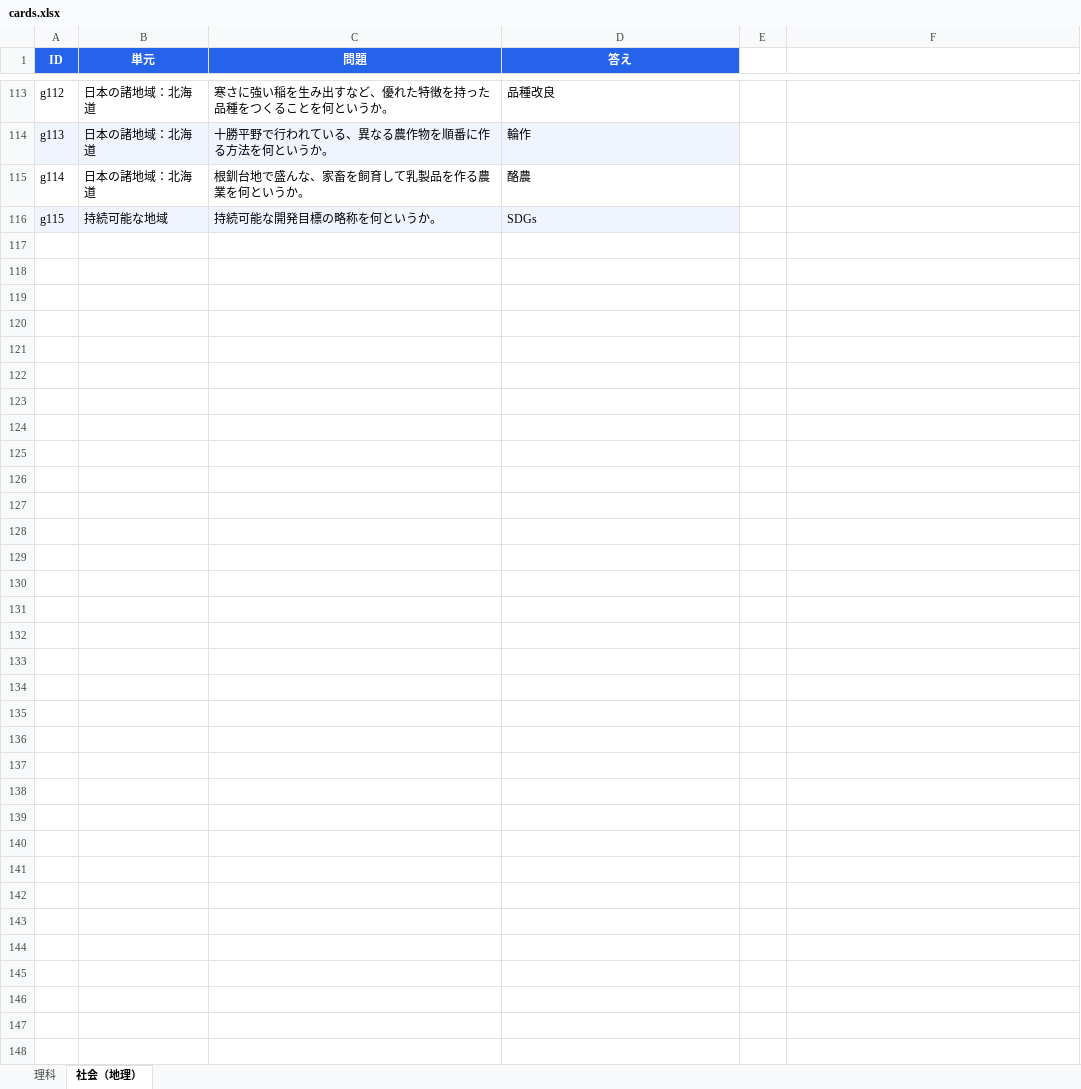
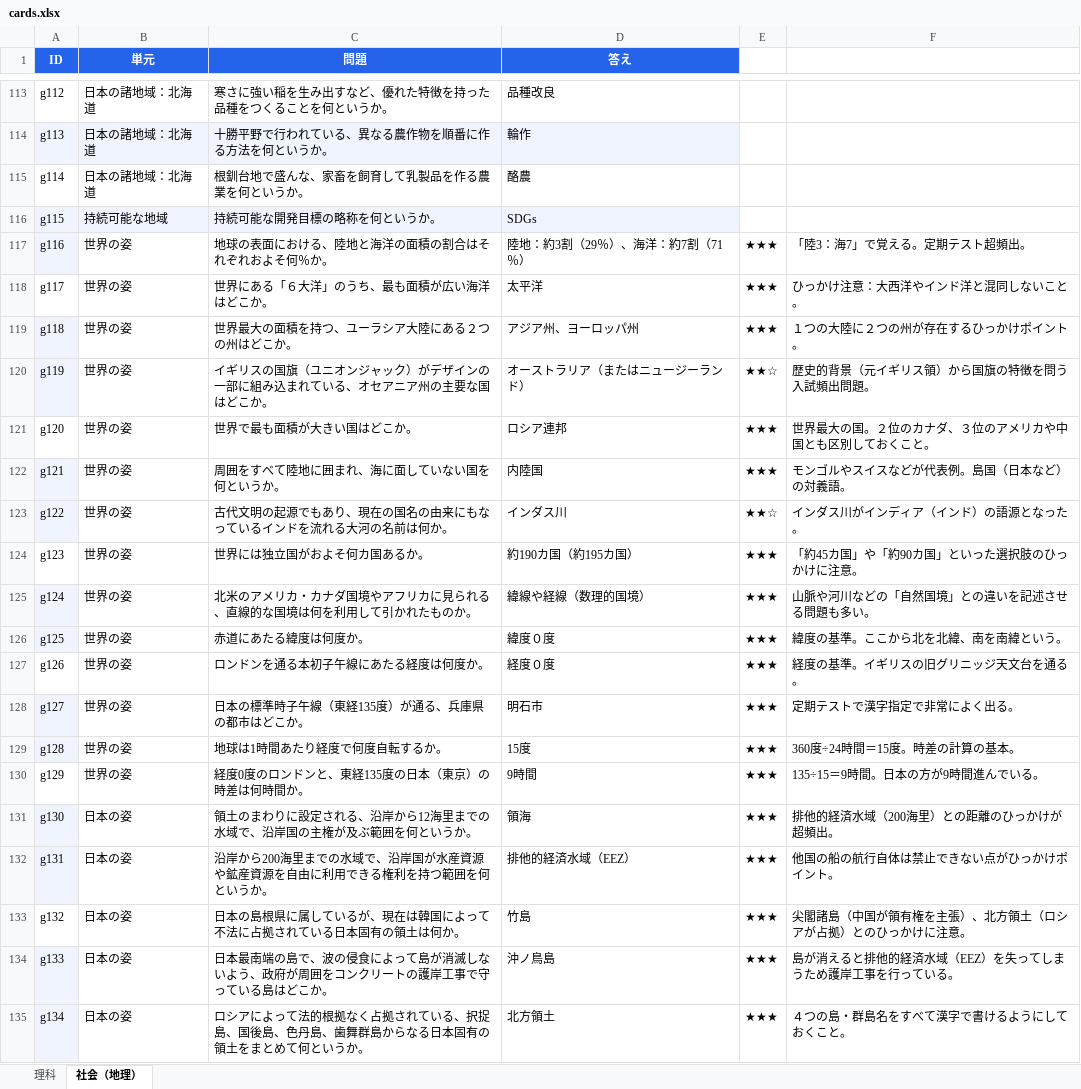
Before and after one commit to r-ri-saw/anki_card, an Excel workbook: data/cards.xlsx, sheet 社会（地理）, drawn as a sheet; only a part is shown, gaps mark what is left out; values as stored, in another font and other column widths than the file's, no borders; the diff covers the shown part only; the diff names each change by its address in the sheet, - before the commit and + after, or states it on an @@ line.

Commit message:
Add files via upload

```diff
--- a/data/cards.xlsx (sheet 社会（地理）)
+++ b/data/cards.xlsx (sheet 社会（地理）)
+row 117: g116 | 世界の姿 | 地球の表面における、陸地と海洋の面積の割合はそれぞれおよそ何％か。 | 陸地：約3割（29％）、海洋：約7割（71％） | ★★★ | 「陸3：海7」で覚える。定期テスト超頻出。
+row 118: g117 | 世界の姿 | 世界にある「６大洋」のうち、最も面積が広い海洋はどこか。 | 太平洋 | ★★★ | ひっかけ注意：大西洋やインド洋と混同しないこと。
+row 119: g118 | 世界の姿 | 世界最大の面積を持つ、ユーラシア大陸にある２つの州はどこか。 | アジア州、ヨーロッパ州 | ★★★ | １つの大陸に２つの州が存在するひっかけポイント。
+row 120: g119 | 世界の姿 | イギリスの国旗（ユニオンジャック）がデザインの一部に組み込まれている、オセアニア州の主要な国はどこか。 | オーストラリア（またはニュージーランド） | ★★☆ | 歴史的背景（元イギリス領）から国旗の特徴を問う入試頻出問題。
+row 121: g120 | 世界の姿 | 世界で最も面積が大きい国はどこか。 | ロシア連邦 | ★★★ | 世界最大の国。２位のカナダ、３位のアメリカや中国とも区別しておくこと。
+row 122: g121 | 世界の姿 | 周囲をすべて陸地に囲まれ、海に面していない国を何というか。 | 内陸国 | ★★★ | モンゴルやスイスなどが代表例。島国（日本など）の対義語。
+row 123: g122 | 世界の姿 | 古代文明の起源でもあり、現在の国名の由来にもなっているインドを流れる大河の名前は何か。 | インダス川 | ★★☆ | インダス川がインディア（インド）の語源となった。
+row 124: g123 | 世界の姿 | 世界には独立国がおよそ何カ国あるか。 | 約190カ国（約195カ国） | ★★★ | 「約45カ国」や「約90カ国」といった選択肢のひっかけに注意。
+row 125: g124 | 世界の姿 | 北米のアメリカ・カナダ国境やアフリカに見られる、直線的な国境は何を利用して引かれたものか。 | 緯線や経線（数理的国境） | ★★★ | 山脈や河川などの「自然国境」との違いを記述させる問題も多い。
+row 126: g125 | 世界の姿 | 赤道にあたる緯度は何度か。 | 緯度０度 | ★★★ | 緯度の基準。ここから北を北緯、南を南緯という。
+row 127: g126 | 世界の姿 | ロンドンを通る本初子午線にあたる経度は何度か。 | 経度０度 | ★★★ | 経度の基準。イギリスの旧グリニッジ天文台を通る。
+row 128: g127 | 世界の姿 | 日本の標準時子午線（東経135度）が通る、兵庫県の都市はどこか。 | 明石市 | ★★★ | 定期テストで漢字指定で非常によく出る。
+row 129: g128 | 世界の姿 | 地球は1時間あたり経度で何度自転するか。 | 15度 | ★★★ | 360度÷24時間＝15度。時差の計算の基本。
+row 130: g129 | 世界の姿 | 経度0度のロンドンと、東経135度の日本（東京）の時差は何時間か。 | 9時間 | ★★★ | 135÷15＝9時間。日本の方が9時間進んでいる。
+row 131: g130 | 日本の姿 | 領土のまわりに設定される、沿岸から12海里までの水域で、沿岸国の主権が及ぶ範囲を何というか。 | 領海 | ★★★ | 排他的経済水域（200海里）との距離のひっかけが超頻出。
+row 132: g131 | 日本の姿 | 沿岸から200海里までの水域で、沿岸国が水産資源や鉱産資源を自由に利用できる権利を持つ範囲を何というか。 | 排他的経済水域（EEZ） | ★★★ | 他国の船の航行自体は禁止できない点がひっかけポイント。
+row 133: g132 | 日本の姿 | 日本の島根県に属しているが、現在は韓国によって不法に占拠されている日本固有の領土は何か。 | 竹島 | ★★★ | 尖閣諸島（中国が領有権を主張）、北方領土（ロシアが占拠）とのひっかけに注意。
+row 134: g133 | 日本の姿 | 日本最南端の島で、波の侵食によって島が消滅しないよう、政府が周囲をコンクリートの護岸工事で守っている島はどこか。 | 沖ノ鳥島 | ★★★ | 島が消えると排他的経済水域（EEZ）を失ってしまうため護岸工事を行っている。
+row 135: g134 | 日本の姿 | ロシアによって法的根拠なく占拠されている、択捉島、国後島、色丹島、歯舞群島からなる日本固有の領土をまとめて何というか。 | 北方領土 | ★★★ | ４つの島・群島名をすべて漢字で書けるようにしておくこと。
```
Also changed, not shown: 11 added rows and 11 edited cells elsewhere in this sheet.
